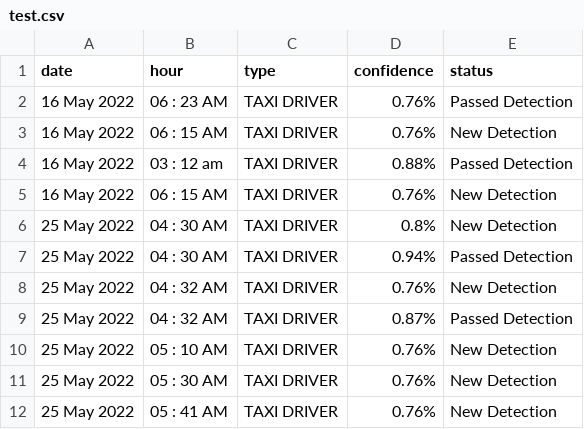
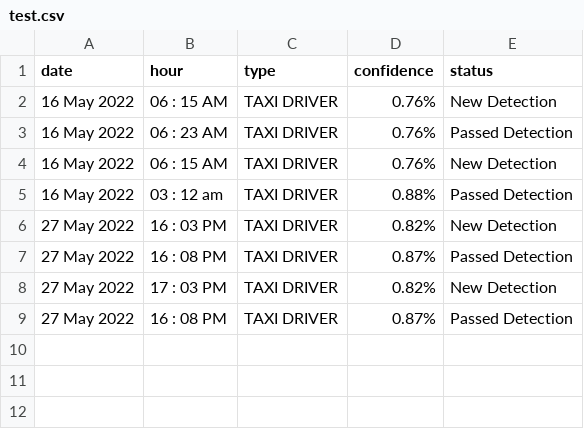
Before and after one commit to bouslama-hamza/TAXI-DRIVER-WEB, a CSV file: Final_Year_Project/UberAi/static/testing/test.csv, drawn as a sheet.

```diff
--- a/Final_Year_Project/UberAi/static/testing/test.csv
+++ b/Final_Year_Project/UberAi/static/testing/test.csv
@@ -1,2 +1,3 @@
 date,hour,type,confidence,status
+16 May 2022,06 : 15 AM,TAXI DRIVER,0.76%,New Detection
 16 May 2022,06 : 23 AM,TAXI DRIVER,0.76%,Passed Detection
@@ -4,9 +5,5 @@ date,hour,type,confidence,status
 16 May 2022,03 : 12 am,TAXI DRIVER,0.88%,Passed Detection
-16 May 2022,06 : 15 AM,TAXI DRIVER,0.76%,New Detection
-25 May 2022,04 : 30 AM,TAXI DRIVER,0.8%,New Detection
-25 May 2022,04 : 30 AM,TAXI DRIVER,0.94%,Passed Detection
-25 May 2022,04 : 32 AM,TAXI DRIVER,0.76%,New Detection
-25 May 2022,04 : 32 AM,TAXI DRIVER,0.87%,Passed Detection
-25 May 2022,05 : 10 AM,TAXI DRIVER,0.76%,New Detection
-25 May 2022,05 : 30 AM,TAXI DRIVER,0.76%,New Detection
-25 May 2022,05 : 41 AM,TAXI DRIVER,0.76%,New Detection
+27 May 2022,16 : 03 PM,TAXI DRIVER,0.82%,New Detection
+27 May 2022,16 : 08 PM,TAXI DRIVER,0.87%,Passed Detection
+27 May 2022,17 : 03 PM,TAXI DRIVER,0.82%,New Detection
+27 May 2022,16 : 08 PM,TAXI DRIVER,0.87%,Passed Detection
```
Also changed, not shown: Final_Year_Project/UberAi/static/testing/pridection.csv, 6 other files.
